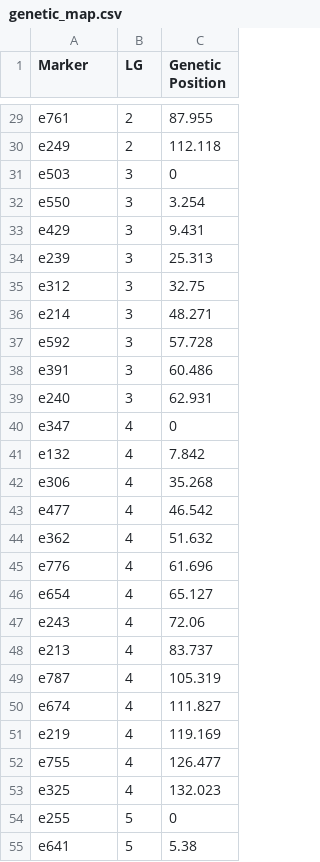
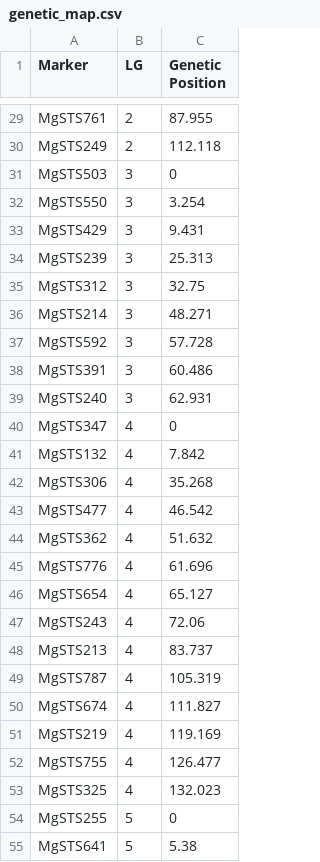
Before and after one commit to niederhuth/mimulus-assembly, a CSV file: misc/genetic_map/genetic_map.csv, drawn as a sheet; only a part is shown, gaps mark what is left out; the diff covers the shown part only; the diff names each change by its address in the sheet, - before the commit and + after, or states it on an @@ line.

```diff
--- a/misc/genetic_map/genetic_map.csv
+++ b/misc/genetic_map/genetic_map.csv
-A29 (Marker): e761
+A29 (Marker): MgSTS761
-A30 (Marker): e249
+A30 (Marker): MgSTS249
-A31 (Marker): e503
+A31 (Marker): MgSTS503
-A32 (Marker): e550
+A32 (Marker): MgSTS550
-A33 (Marker): e429
+A33 (Marker): MgSTS429
-A34 (Marker): e239
+A34 (Marker): MgSTS239
-A35 (Marker): e312
+A35 (Marker): MgSTS312
-A36 (Marker): e214
+A36 (Marker): MgSTS214
-A37 (Marker): e592
+A37 (Marker): MgSTS592
-A38 (Marker): e391
+A38 (Marker): MgSTS391
-A39 (Marker): e240
+A39 (Marker): MgSTS240
-A40 (Marker): e347
+A40 (Marker): MgSTS347
-A41 (Marker): e132
+A41 (Marker): MgSTS132
-A42 (Marker): e306
+A42 (Marker): MgSTS306
-A43 (Marker): e477
+A43 (Marker): MgSTS477
-A44 (Marker): e362
+A44 (Marker): MgSTS362
-A45 (Marker): e776
+A45 (Marker): MgSTS776
-A46 (Marker): e654
+A46 (Marker): MgSTS654
-A47 (Marker): e243
+A47 (Marker): MgSTS243
-A48 (Marker): e213
+A48 (Marker): MgSTS213
-A49 (Marker): e787
+A49 (Marker): MgSTS787
-A50 (Marker): e674
+A50 (Marker): MgSTS674
-A51 (Marker): e219
+A51 (Marker): MgSTS219
-A52 (Marker): e755
+A52 (Marker): MgSTS755
-A53 (Marker): e325
+A53 (Marker): MgSTS325
-A54 (Marker): e255
+A54 (Marker): MgSTS255
-A55 (Marker): e641
+A55 (Marker): MgSTS641
```
Also changed, not shown: 159 edited cells elsewhere in this file, 3 other files.
